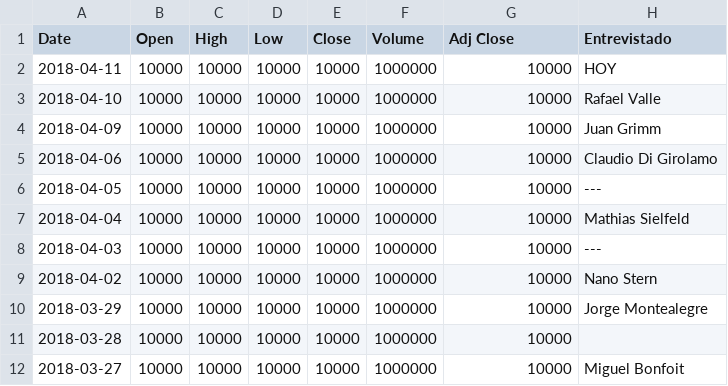
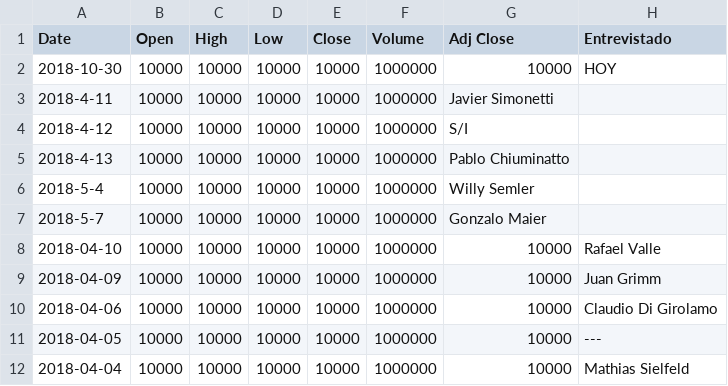
Before and after one commit to buscaprofesores/pensar-es-clave, a CSV file: calendario-2018.csv, drawn as a sheet; only a part is shown; the shorter side is filled out with more unchanged rows.

Commit message:
Update calendario-2018.csv

```diff
--- a/calendario-2018.csv
+++ b/calendario-2018.csv
@@ -1,3 +1,8 @@
 Date,Open,High,Low,Close,Volume,Adj Close,Entrevistado
-2018-04-11,10000,10000,10000,10000,1000000,10000,HOY
+2018-10-30,10000,10000,10000,10000,1000000,10000,HOY
+2018-4-11,10000,10000,10000,10000,1000000,Javier Simonetti
+2018-4-12,10000,10000,10000,10000,1000000,S/I
+2018-4-13,10000,10000,10000,10000,1000000,Pablo Chiuminatto
+2018-5-4,10000,10000,10000,10000,1000000,Willy Semler
+2018-5-7,10000,10000,10000,10000,1000000,Gonzalo Maier
 2018-04-10,10000,10000,10000,10000,1000000,10000,Rafael Valle
```
